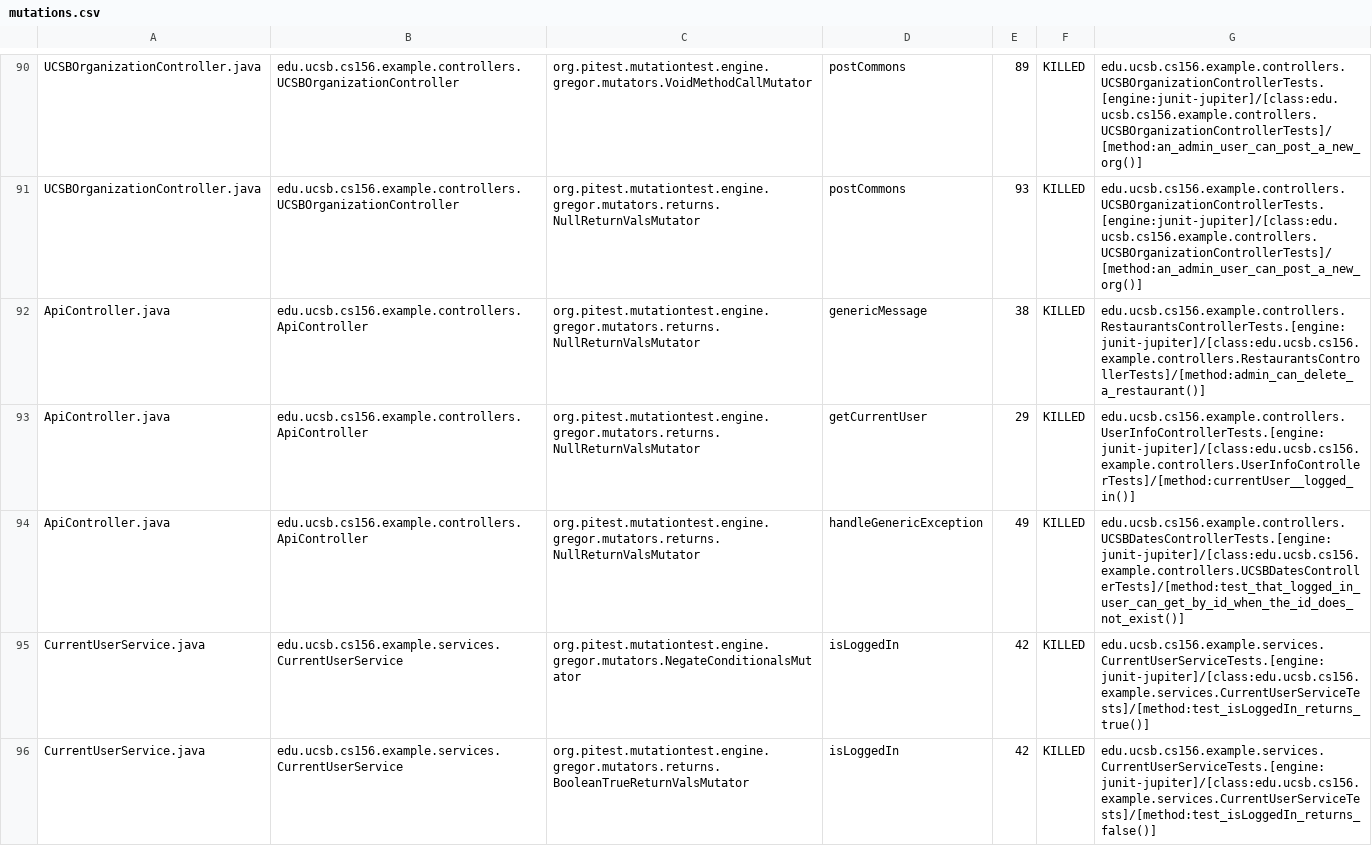
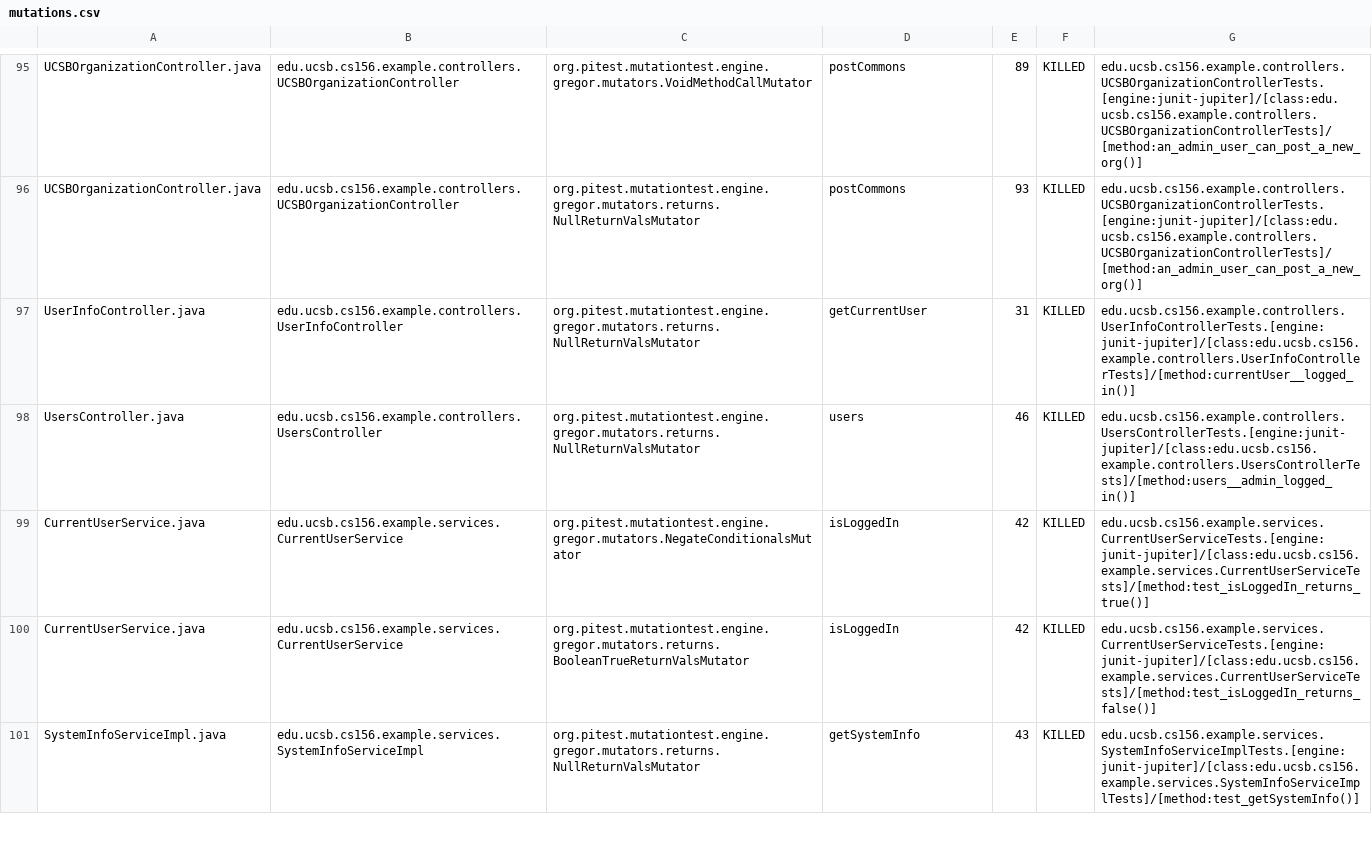
Before and after one commit to ucsb-cs156-f24/team01-f24-07, a CSV file: prs/57/pitest/mutations.csv, drawn as a sheet; only a part is shown, gaps mark what is left out; the shorter side is filled out with more unchanged rows; the diff covers the shown part only.

Commit message:
Deploying to gh-pages from @ ucsb-cs156-f24/team01-f24-07@4a0d065e5b824f548226fc59863672336fccbadf 🚀

```diff
--- a/prs/57/pitest/mutations.csv
+++ b/prs/57/pitest/mutations.csv
@@ -91,5 +96,4 @@ UCSBOrganizationController.java,edu.ucsb.cs156.example.controllers.UCSBOrganizat
 UCSBOrganizationController.java,edu.ucsb.cs156.example.controllers.UCSBOrganizationController,org.pitest.mutationtest.engine.gregor.mutators.returns.NullReturnValsMutator,postCommons,93,KILLED,edu.ucsb.cs156.example.controllers.UCSBOrganizationControllerTests.[engine:junit-jupiter]/[class:edu.ucsb.cs156.example.controllers.UCSBOrganizationControllerTests]/[method:an_admin_user_can_post_a_new_org()]
-ApiController.java,edu.ucsb.cs156.example.controllers.ApiController,org.pitest.mutationtest.engine.gregor.mutators.returns.NullReturnValsMutator,genericMessage,38,KILLED,edu.ucsb.cs156.example.controllers.RestaurantsControllerTests.[engine:junit-jupiter]/[class:edu.ucsb.cs156.example.controllers.RestaurantsControllerTests]/[method:admin_can_delete_a_restaurant()]
-ApiController.java,edu.ucsb.cs156.example.controllers.ApiController,org.pitest.mutationtest.engine.gregor.mutators.returns.NullReturnValsMutator,getCurrentUser,29,KILLED,edu.ucsb.cs156.example.controllers.UserInfoControllerTests.[engine:junit-jupiter]/[class:edu.ucsb.cs156.example.controllers.UserInfoControllerTests]/[method:currentUser__logged_in()]
-ApiController.java,edu.ucsb.cs156.example.controllers.ApiController,org.pitest.mutationtest.engine.gregor.mutators.returns.NullReturnValsMutator,handleGenericException,49,KILLED,edu.ucsb.cs156.example.controllers.UCSBDatesControllerTests.[engine:junit-jupiter]/[class:edu.ucsb.cs156.example.controllers.UCSBDatesControllerTests]/[method:test_that_logged_in_user_can_get_by_id_when_the_id_does_not_exist()]
+UserInfoController.java,edu.ucsb.cs156.example.controllers.UserInfoController,org.pitest.mutationtest.engine.gregor.mutators.returns.NullReturnValsMutator,getCurrentUser,31,KILLED,edu.ucsb.cs156.example.controllers.UserInfoControllerTests.[engine:junit-jupiter]/[class:edu.ucsb.cs156.example.controllers.UserInfoControllerTests]/[method:currentUser__logged_in()]
+UsersController.java,edu.ucsb.cs156.example.controllers.UsersController,org.pitest.mutationtest.engine.gregor.mutators.returns.NullReturnValsMutator,users,46,KILLED,edu.ucsb.cs156.example.controllers.UsersControllerTests.[engine:junit-jupiter]/[class:edu.ucsb.cs156.example.controllers.UsersControllerTests]/[method:users__admin_logged_in()]
 CurrentUserService.java,edu.ucsb.cs156.example.services.CurrentUserService,org.pitest.mutationtest.engine.gregor.mutators.NegateConditionalsMutator,isLoggedIn,42,KILLED,edu.ucsb.cs156.example.services.CurrentUserServiceTests.[engine:junit-jupiter]/[class:edu.ucsb.cs156.example.services.CurrentUserServiceTests]/[method:test_isLoggedIn_returns_true()]
```
Also changed, not shown: 6 added rows, 1 removed row, 62 moved rows and 5 edited cells elsewhere in this file, 17 other files.
